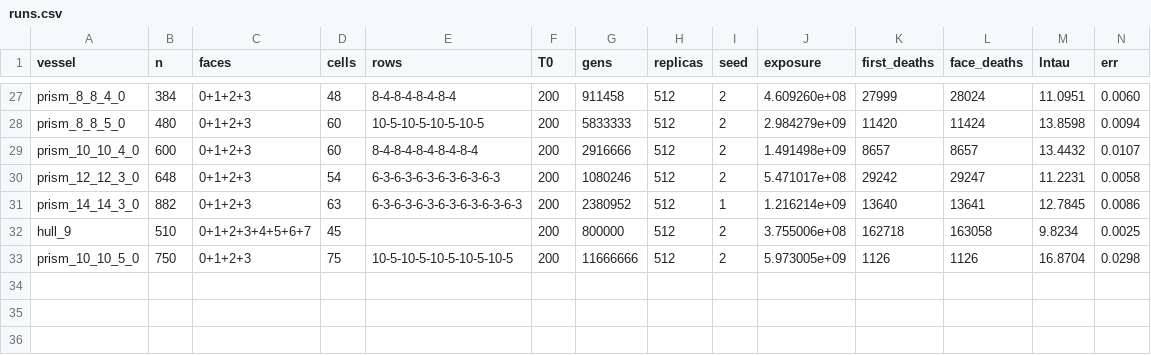
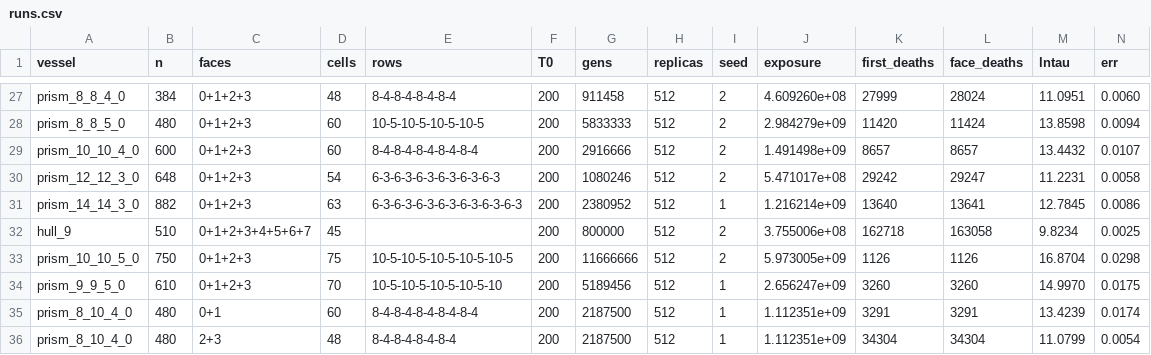
Before and after one commit to kdbanman/gump-for-agents, a CSV file: research/blast/rim/data/runs.csv, drawn as a sheet; only a part is shown, gaps mark what is left out; rows hold the shown columns only; the diff names each change by its address in the sheet, - before the commit and + after, or states it on an @@ line.

```diff
--- a/research/blast/rim/data/runs.csv
+++ b/research/blast/rim/data/runs.csv
+row 34: prism_9_9_5_0 | 610 | 0+1+2+3 | 70 | 10-5-10-5-10-5-10-5-10 | 200 | 5189456 | 512 | 1 | 2.656247e+09 | 3260 | 3260 | 14.9970 | 0.0175
+row 35: prism_8_10_4_0 | 480 | 0+1 | 60 | 8-4-8-4-8-4-8-4-8-4 | 200 | 2187500 | 512 | 1 | 1.112351e+09 | 3291 | 3291 | 13.4239 | 0.0174
+row 36: prism_8_10_4_0 | 480 | 2+3 | 48 | 8-4-8-4-8-4-8-4 | 200 | 2187500 | 512 | 1 | 1.112351e+09 | 34304 | 34304 | 11.0799 | 0.0054
```
Also changed, not shown: 4 other files.
